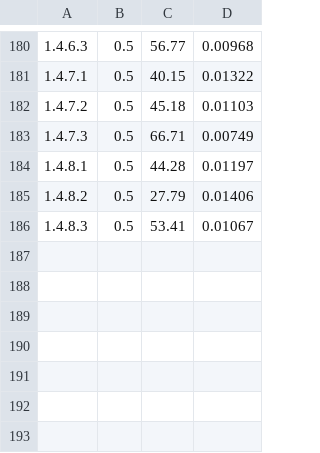
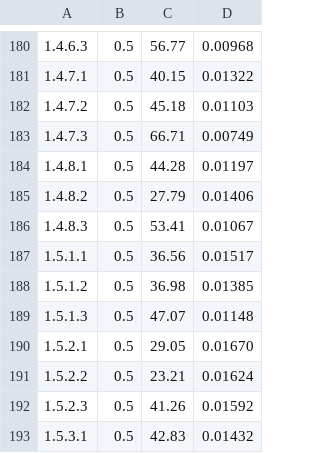
Before and after one commit to Giuseppe-Distefano/davas, a CSV file: Report/ResultsProg.csv, drawn as a sheet; only a part is shown, gaps mark what is left out.

```diff
--- a/Report/ResultsProg.csv
+++ b/Report/ResultsProg.csv
@@ -186 +186,8 @@
 1.4.8.3, 0.5, 53.41, 0.01067
+1.5.1.1, 0.5, 36.56, 0.01517
+1.5.1.2, 0.5, 36.98, 0.01385
+1.5.1.3, 0.5, 47.07, 0.01148
+1.5.2.1, 0.5, 29.05, 0.01670
+1.5.2.2, 0.5, 23.21, 0.01624
+1.5.2.3, 0.5, 41.26, 0.01592
+1.5.3.1, 0.5, 42.83, 0.01432
```
Also changed, not shown: 2 other files.
